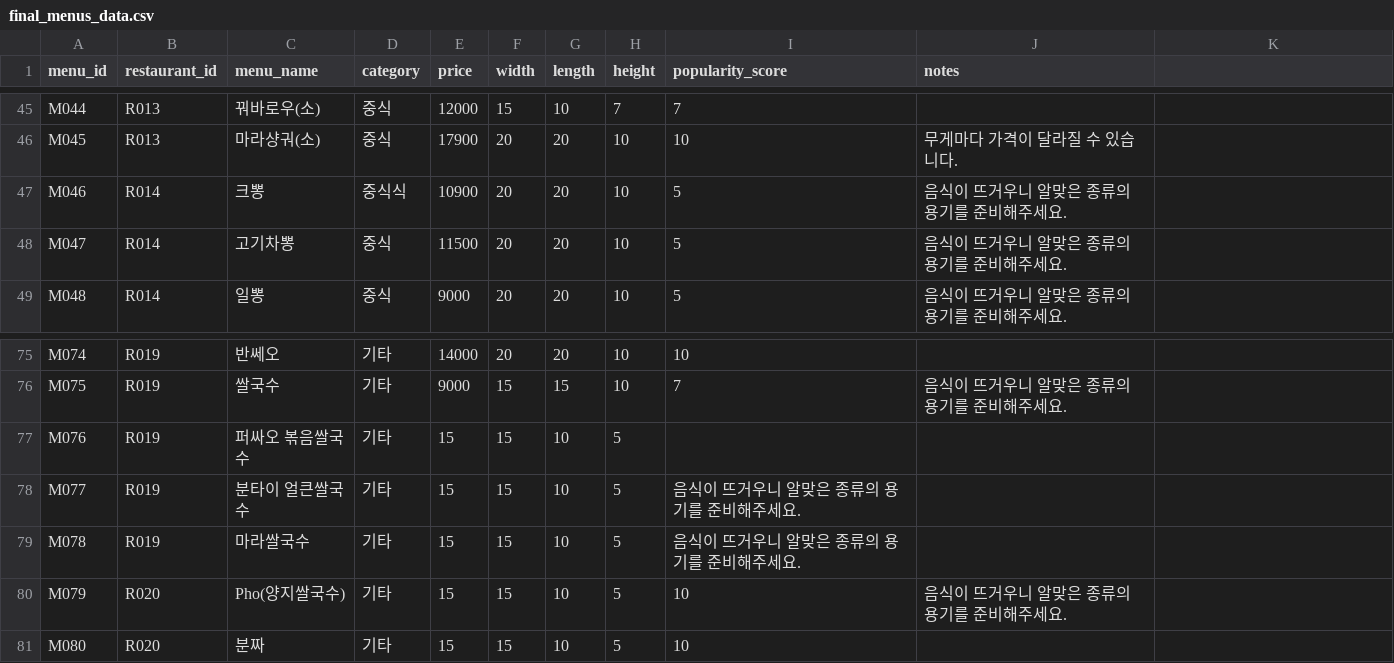
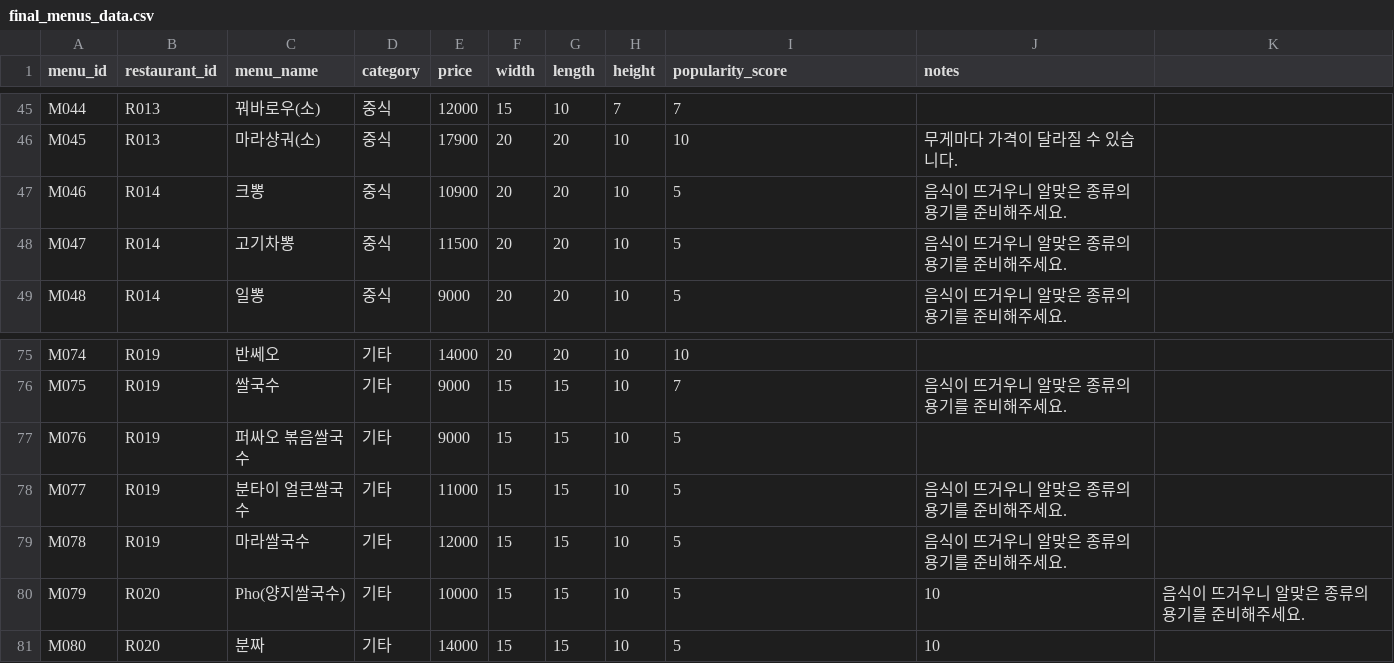
Before and after one commit to kimminkyung05/ai-food-recommendation, a CSV file: build/web/assets/final_menus_data.csv, drawn as a sheet; only a part is shown, gaps mark what is left out.

```diff
--- a/build/web/assets/final_menus_data.csv
+++ b/build/web/assets/final_menus_data.csv
@@ -46,3 +46,3 @@ M044,R013,꿔바로우(소),중식,12000,15,10,7,7,
 M045,R013,마라샹궈(소),중식,17900,20,20,10,10,무게마다 가격이 달라질 수 있습니다.
-M046,R014,크뽕,중식식,10900,20,20,10,5,음식이 뜨거우니 알맞은 종류의 용기를 준비해주세요.
+M046,R014,크뽕,중식,10900,20,20,10,5,음식이 뜨거우니 알맞은 종류의 용기를 준비해주세요.
 M047,R014,고기차뽕,중식,11500,20,20,10,5,음식이 뜨거우니 알맞은 종류의 용기를 준비해주세요.
@@ -76,6 +76,6 @@ M074,R019,반쎄오,기타,14000,20,20,10,10,
 M075,R019,쌀국수,기타,9000,15,15,10,7,음식이 뜨거우니 알맞은 종류의 용기를 준비해주세요.
-M076,R019,퍼싸오 볶음쌀국수,기타,15,15,10,5,
-M077,R019,분타이 얼큰쌀국수,기타,15,15,10,5,음식이 뜨거우니 알맞은 종류의 용기를 준비해주세요.
-M078,R019,마라쌀국수,기타,15,15,10,5,음식이 뜨거우니 알맞은 종류의 용기를 준비해주세요.
-M079,R020,Pho(양지쌀국수),기타,15,15,10,5,10,음식이 뜨거우니 알맞은 종류의 용기를 준비해주세요.
-M080,R020,분짜,기타,15,15,10,5,10,
+M076,R019,퍼싸오 볶음쌀국수,기타,9000,15,15,10,5,
+M077,R019,분타이 얼큰쌀국수,기타,11000,15,15,10,5,음식이 뜨거우니 알맞은 종류의 용기를 준비해주세요.
+M078,R019,마라쌀국수,기타,12000,15,15,10,5,음식이 뜨거우니 알맞은 종류의 용기를 준비해주세요.
+M079,R020,Pho(양지쌀국수),기타,10000,15,15,10,5,10,음식이 뜨거우니 알맞은 종류의 용기를 준비해주세요.
+M080,R020,분짜,기타,14000,15,15,10,5,10,
```
Also changed, not shown: build/web/assets/restaurants.csv, 4 other files.
